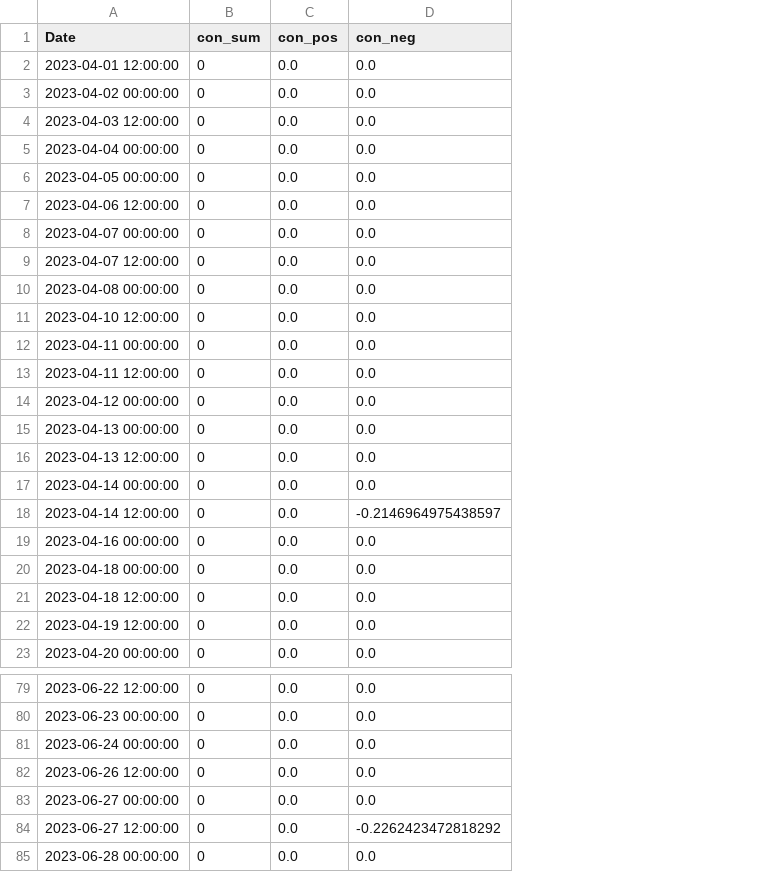
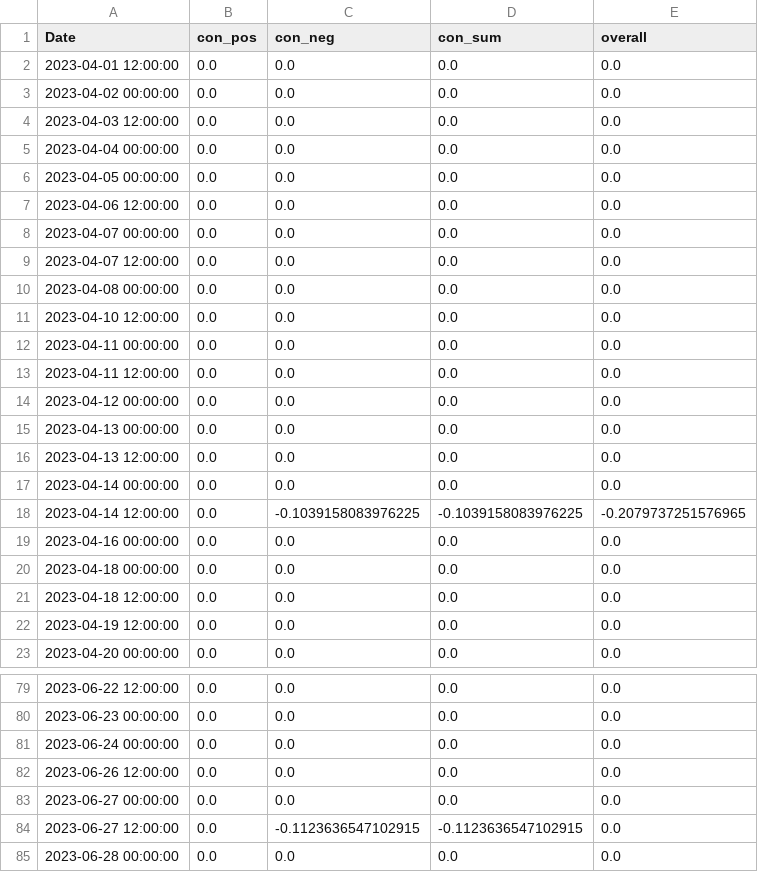
Before and after one commit to CRXIC/QuantConnect, a CSV file: crypto/ETH/ETH_2_o.csv, drawn as a sheet; only a part is shown, gaps mark what is left out; removed rows and columns are numbered as before the commit, all else as after; the diff names each change by its address in the sheet, - before the commit and + after, or states it on an @@ line.

Commit message:
Update test.csv

```diff
--- a/crypto/ETH/ETH_2_o.csv
+++ b/crypto/ETH/ETH_2_o.csv
-column B (con_sum), rows 2-23: all 0; rows 79-85: all 0
+column D (con_sum), rows 2-23: 0.0 | 0.0 | 0.0 | 0.0 | 0.0 | 0.0 | 0.0 | 0.0 | 0.0 | 0.0 | 0.0 | 0.0 | 0.0 | 0.0 | 0.0 | 0.0 | -0.1039158083976225 | 0.0 | 0.0 | 0.0 | 0.0 | 0.0; rows 79-85: 0.0 | 0.0 | 0.0 | 0.0 | 0.0 | -0.1123636547102915 | 0.0
+column E (overall), rows 2-23: 0.0 | 0.0 | 0.0 | 0.0 | 0.0 | 0.0 | 0.0 | 0.0 | 0.0 | 0.0 | 0.0 | 0.0 | 0.0 | 0.0 | 0.0 | 0.0 | -0.2079737251576965 | 0.0 | 0.0 | 0.0 | 0.0 | 0.0; rows 79-85: all 0.0
-C18 (con_neg): -0.2146964975438597
+C18 (con_neg): -0.1039158083976225
-C84 (con_neg): -0.2262423472818292
+C84 (con_neg): -0.1123636547102915
```
